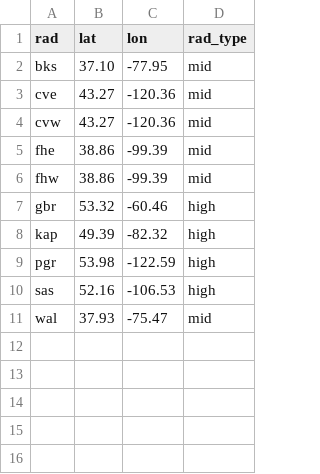
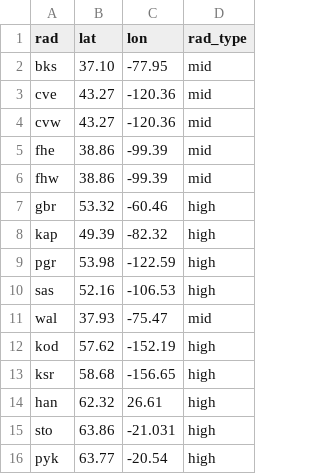
Before and after one commit to shibaji7/AMGeO-SD, a CSV file: radar.csv, drawn as a sheet; the diff names each change by its address in the sheet, - before the commit and + after, or states it on an @@ line.

```diff
--- a/radar.csv
+++ b/radar.csv
+row 12: kod | 57.62 | -152.19 | high
+row 13: ksr | 58.68 | -156.65 | high
+row 14: han | 62.32 | 26.61 | high
+row 15: sto | 63.86 | -21.031 | high
+row 16: pyk | 63.77 | -20.54 | high
```
Also changed, not shown: 8 other files.
